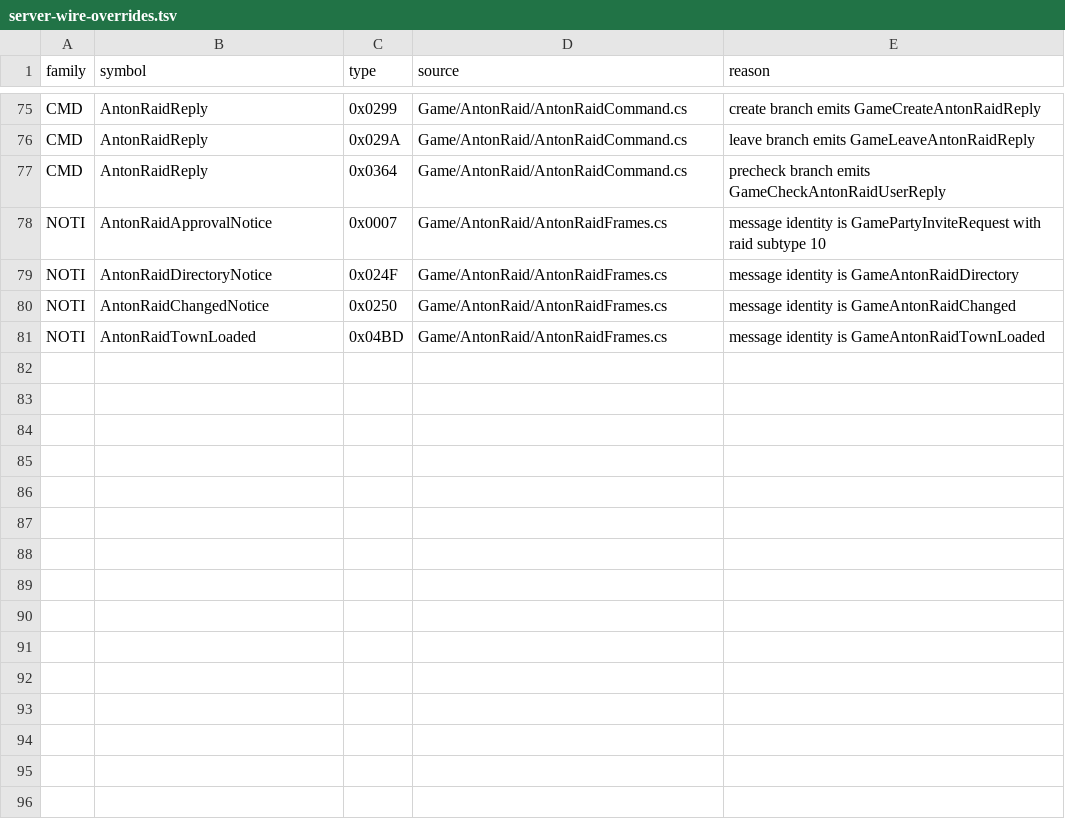
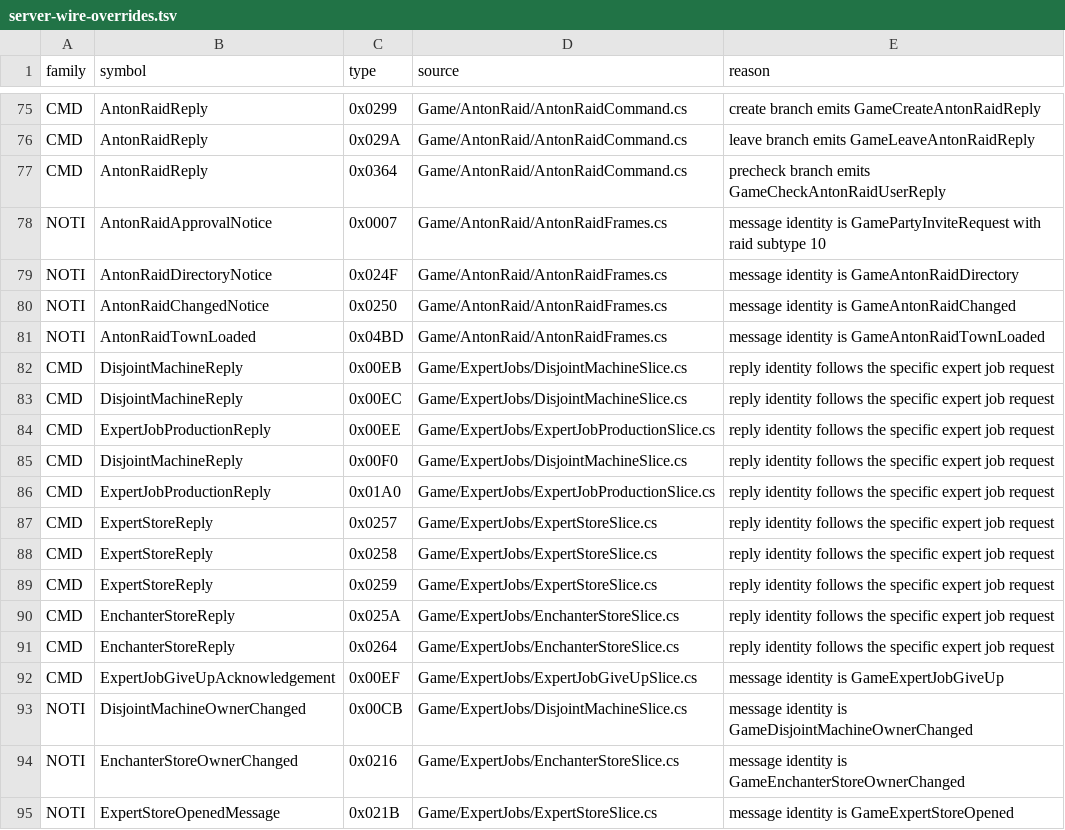
Before and after one commit to Gloria-GK-406/DNF-JP-86-Server, a TSV file: protocol/patterns/data/server-wire-overrides.tsv, drawn as a sheet; only a part is shown, gaps mark what is left out.

Commit message:
expert-jobs: TASK-06 verify feature and record protocols

```diff
--- a/protocol/patterns/data/server-wire-overrides.tsv
+++ b/protocol/patterns/data/server-wire-overrides.tsv
@@ -81 +81,15 @@ NOTI	AntonRaidChangedNotice	0x0250	Game/AntonRaid/AntonRaidFrames.cs	message ide
 NOTI	AntonRaidTownLoaded	0x04BD	Game/AntonRaid/AntonRaidFrames.cs	message identity is GameAntonRaidTownLoaded
+CMD	DisjointMachineReply	0x00EB	Game/ExpertJobs/DisjointMachineSlice.cs	reply identity follows the specific expert job request
+CMD	DisjointMachineReply	0x00EC	Game/ExpertJobs/DisjointMachineSlice.cs	reply identity follows the specific expert job request
+CMD	ExpertJobProductionReply	0x00EE	Game/ExpertJobs/ExpertJobProductionSlice.cs	reply identity follows the specific expert job request
+CMD	DisjointMachineReply	0x00F0	Game/ExpertJobs/DisjointMachineSlice.cs	reply identity follows the specific expert job request
+CMD	ExpertJobProductionReply	0x01A0	Game/ExpertJobs/ExpertJobProductionSlice.cs	reply identity follows the specific expert job request
+CMD	ExpertStoreReply	0x0257	Game/ExpertJobs/ExpertStoreSlice.cs	reply identity follows the specific expert job request
+CMD	ExpertStoreReply	0x0258	Game/ExpertJobs/ExpertStoreSlice.cs	reply identity follows the specific expert job request
+CMD	ExpertStoreReply	0x0259	Game/ExpertJobs/ExpertStoreSlice.cs	reply identity follows the specific expert job request
+CMD	EnchanterStoreReply	0x025A	Game/ExpertJobs/EnchanterStoreSlice.cs	reply identity follows the specific expert job request
+CMD	EnchanterStoreReply	0x0264	Game/ExpertJobs/EnchanterStoreSlice.cs	reply identity follows the specific expert job request
+CMD	ExpertJobGiveUpAcknowledgement	0x00EF	Game/ExpertJobs/ExpertJobGiveUpSlice.cs	message identity is GameExpertJobGiveUp
+NOTI	DisjointMachineOwnerChanged	0x00CB	Game/ExpertJobs/DisjointMachineSlice.cs	message identity is GameDisjointMachineOwnerChanged
+NOTI	EnchanterStoreOwnerChanged	0x0216	Game/ExpertJobs/EnchanterStoreSlice.cs	message identity is GameEnchanterStoreOwnerChanged
+NOTI	ExpertStoreOpenedMessage	0x021B	Game/ExpertJobs/ExpertStoreSlice.cs	message identity is GameExpertStoreOpened
```
Also changed, not shown: 45 other files.
